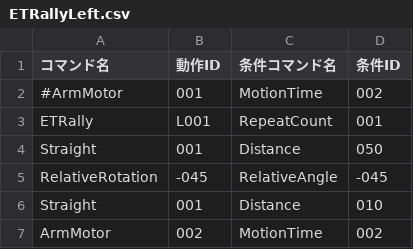
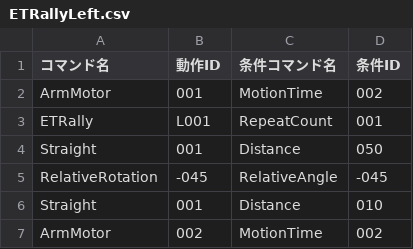
Before and after one commit to KatLab-MiyazakiUniv/etrobocon2026, a CSV file: datafiles/commands/Area/ETRallyLeft.csv, drawn as a sheet.

```diff
--- a/datafiles/commands/Area/ETRallyLeft.csv
+++ b/datafiles/commands/Area/ETRallyLeft.csv
@@ -1,3 +1,3 @@
 コマンド名,動作ID,条件コマンド名,条件ID
-#ArmMotor,001,MotionTime,002
+ArmMotor,001,MotionTime,002
 ETRally,L001,RepeatCount,001
```
Also changed, not shown: datafiles/commands/Area/ETRallyRight.csv.
